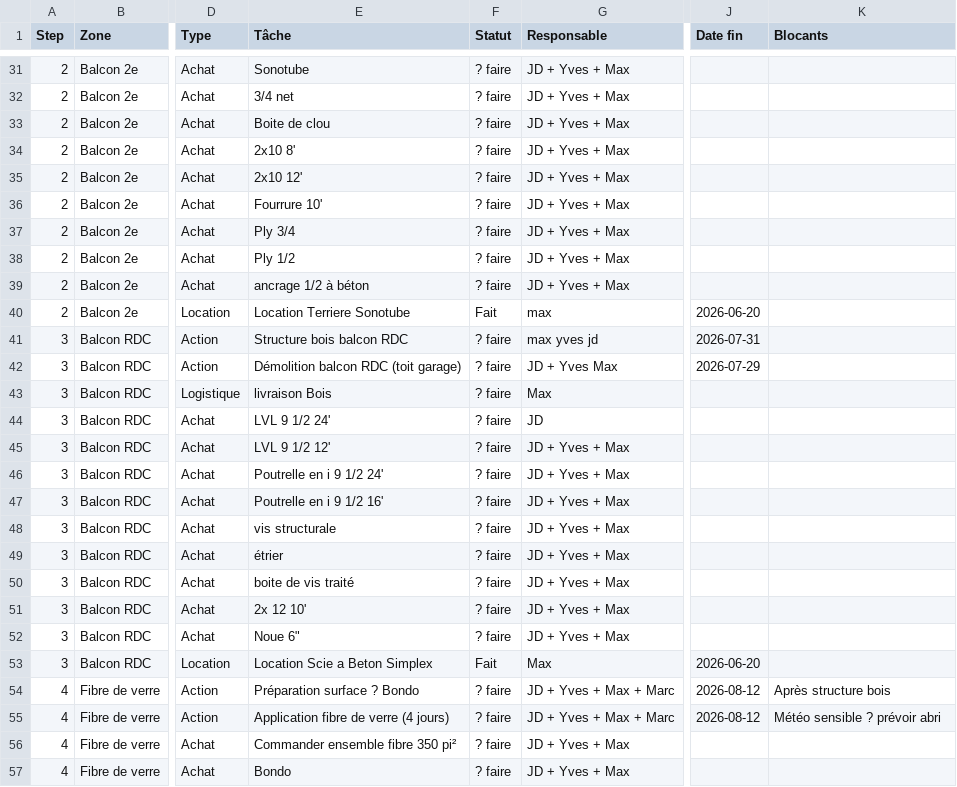
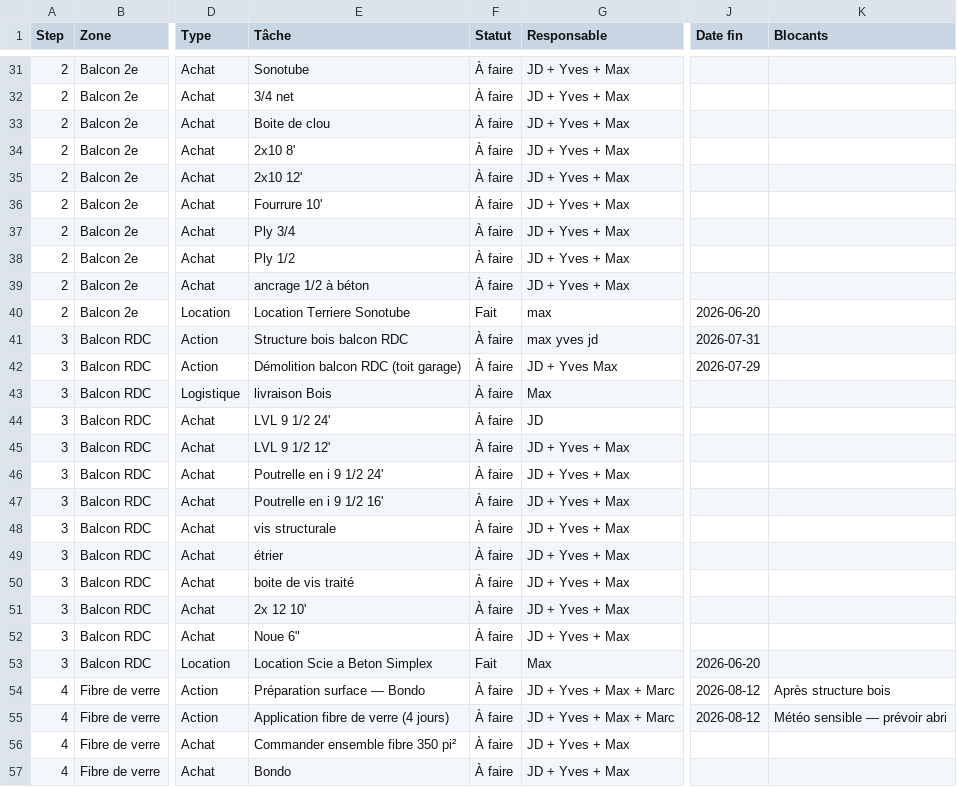
Before and after one commit to maximesavard-hue/mariana-dashboard, a CSV file: taches.csv, drawn as a sheet; only a part is shown, gaps mark what is left out; the diff covers the shown part only; the diff names each change by its address in the sheet, - before the commit and + after, or states it on an @@ line.

Commit message:
Update taches.csv
task update

```diff
--- a/taches.csv
+++ b/taches.csv
-F31:F39 (Statut): ? faire
+F31:F39 (Statut): À faire
-F41:F52 (Statut): ? faire
+F41:F52 (Statut): À faire
-E54 (Tâche): Préparation surface ? Bondo
+E54 (Tâche): Préparation surface — Bondo
-F54:F57 (Statut): ? faire
+F54:F57 (Statut): À faire
-K55 (Blocants): Météo sensible ? prévoir abri
+K55 (Blocants): Météo sensible — prévoir abri
```
Also changed, not shown: 47 edited cells elsewhere in this file.
